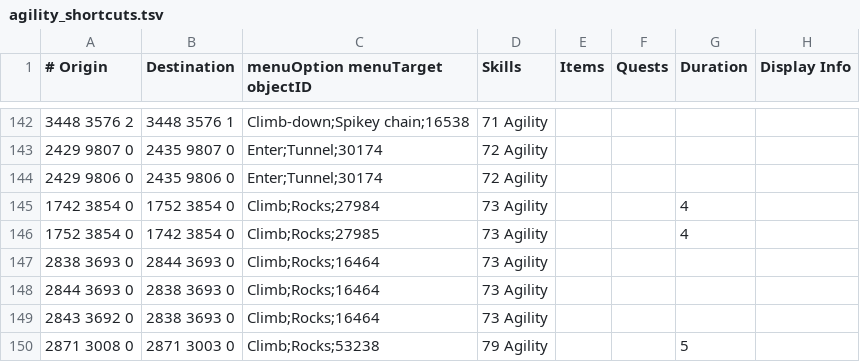
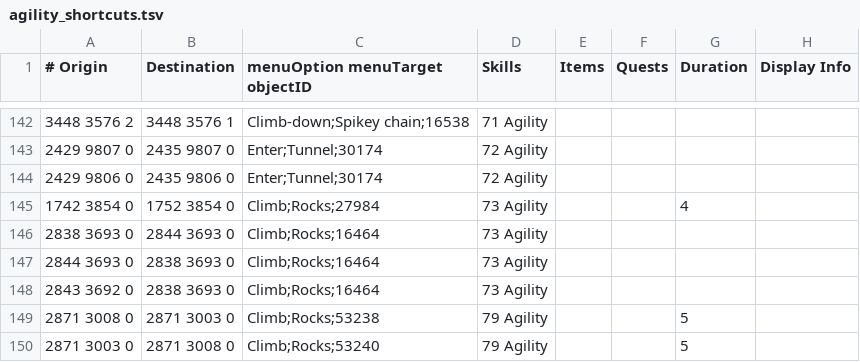
Before and after one commit to NewGenEng/Microbot, a TSV file: runelite-client/src/main/resources/net/runelite/client/plugins/microbot/shortestpath/agility_shortcuts.tsv, drawn as a sheet; only a part is shown, gaps mark what is left out; the shorter side is filled out with more unchanged rows.

Commit message:
fix: remove going uphill towards blood altar, this is an impossible path

```diff
--- a/runelite-client/src/main/resources/net/runelite/client/plugins/microbot/shortestpath/agility_shortcuts.tsv
+++ b/runelite-client/src/main/resources/net/runelite/client/plugins/microbot/shortestpath/agility_shortcuts.tsv
@@ -145,3 +145,2 @@
 1742 3854 0	1752 3854 0	Climb;Rocks;27984	73 Agility			4	
-1752 3854 0	1742 3854 0	Climb;Rocks;27985	73 Agility			4	
 2838 3693 0	2844 3693 0	Climb;Rocks;16464	73 Agility				
```
